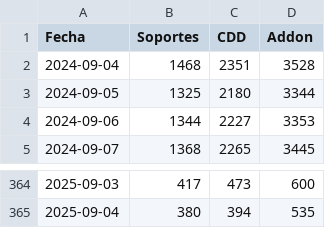
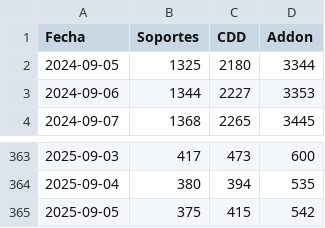
Before and after one commit to tpmineriadatos/tpmineriadatos.github.io, a CSV file: MineriaDD/fuentes/Backlog_72hrs_Nacional.csv, drawn as a sheet; only a part is shown, gaps mark what is left out; removed rows and columns are numbered as before the commit, all else as after; the diff names each change by its address in the sheet, - before the commit and + after, or states it on an @@ line.

```diff
--- a/MineriaDD/fuentes/Backlog_72hrs_Nacional.csv
+++ b/MineriaDD/fuentes/Backlog_72hrs_Nacional.csv
-row 2: 2024-09-04 | 1468 | 2351 | 3528
+row 365: 2025-09-05 | 375 | 415 | 542
```
Also changed, not shown: MineriaDD/fuentes/Backlog_72hs_Direcciones.csv, MineriaDD/fuentes/Backlog_Direcciones.csv, 8 other files.
